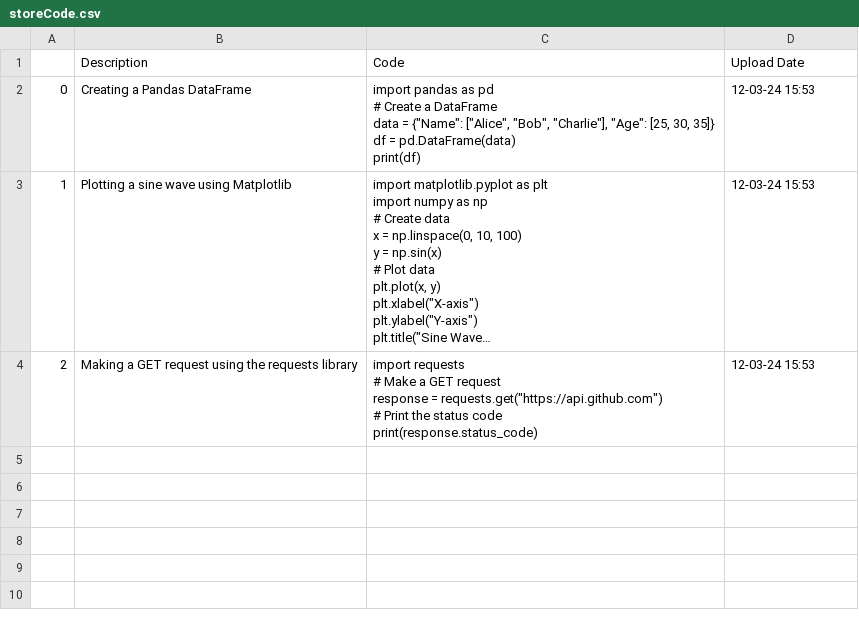
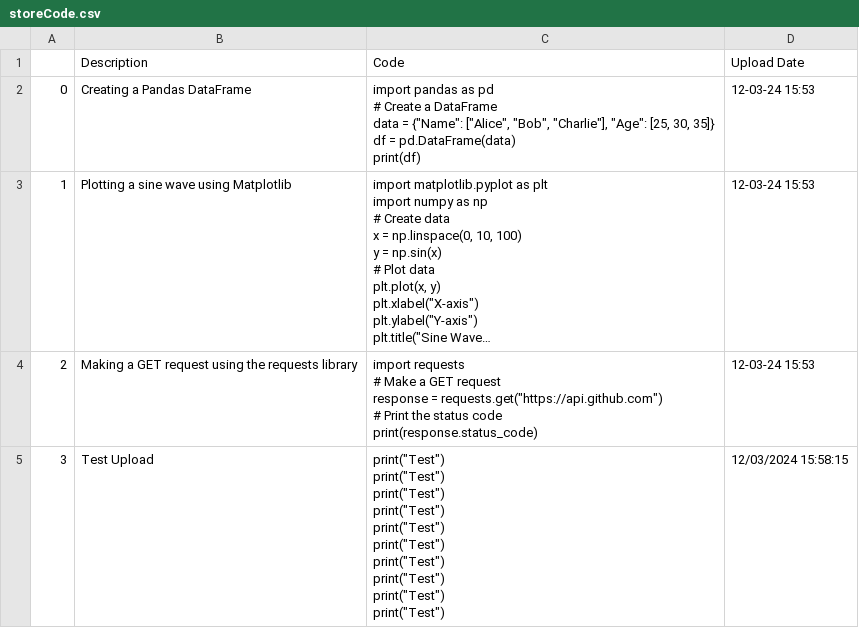
Before and after one commit to trannam710/codeShareRepo, a CSV file: data/storeCode.csv, drawn as a sheet; long unchanged cells end in …; ↵ is a line break in a cell; the diff names each change by its address in the sheet, - before the commit and + after, or states it on an @@ line.

Commit message:
update

```diff
--- a/data/storeCode.csv
+++ b/data/storeCode.csv
+row 5: 3 | Test Upload | print("Test") ↵ print("Test") ↵ print("Test") ↵ print("Test") ↵ print("Test") ↵ print("Test") ↵ print("Test") ↵ print("Test") ↵ print("Test") ↵ print("Test") | 12/03/2024 15:58:15
```
